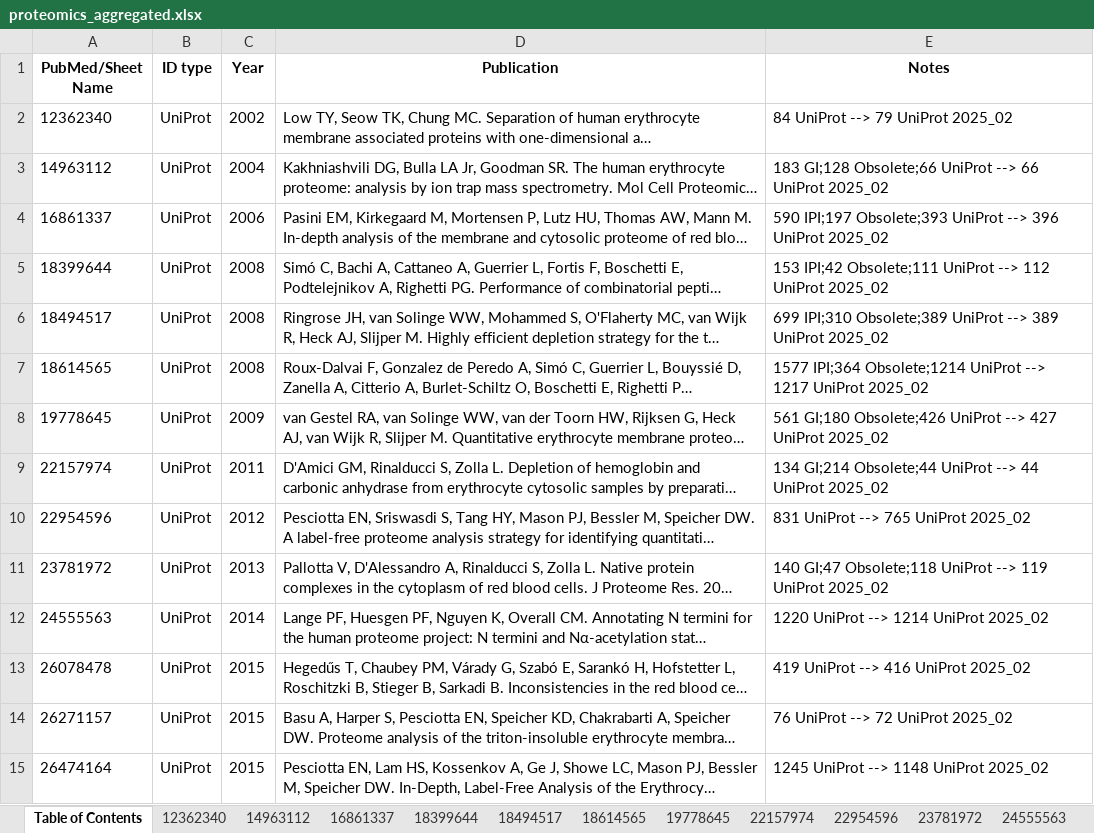
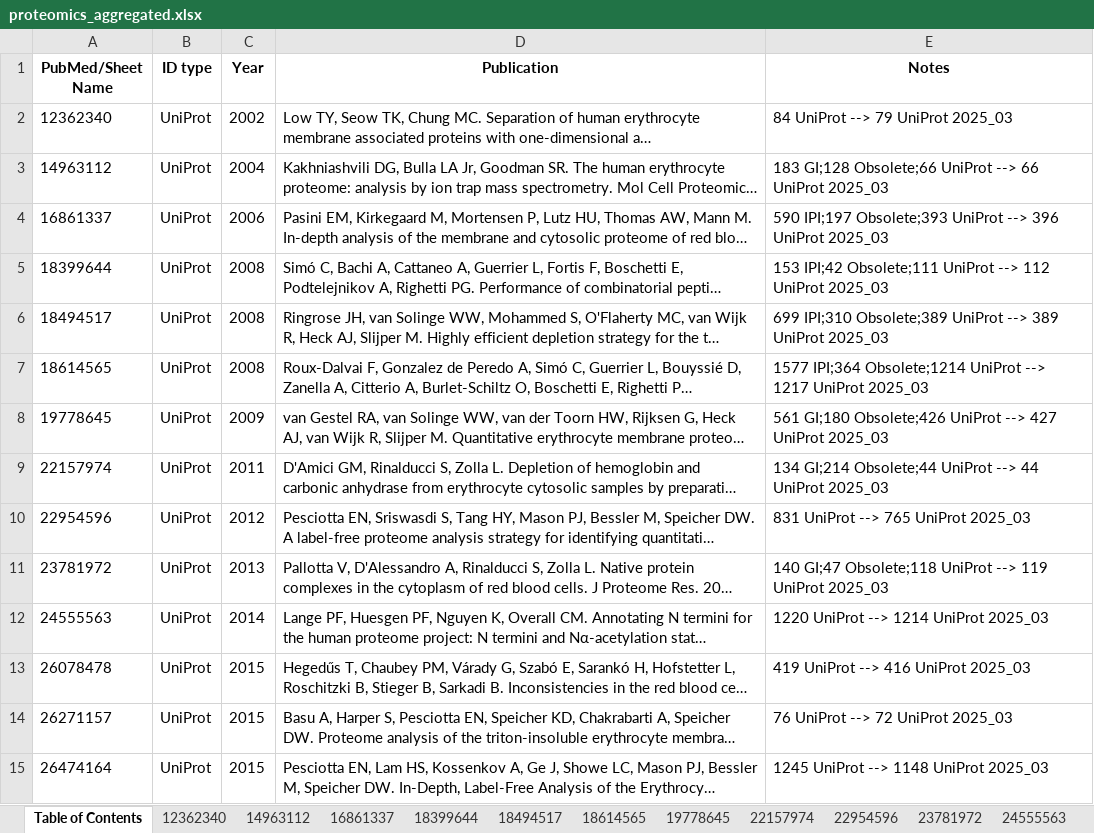
Before and after one commit to z-haiman/RBC-GEM, an Excel workbook: data/external/proteomics/proteomics_aggregated.xlsx, sheet Table of Contents, drawn as a sheet; only a part is shown; long unchanged cells end in …; values as stored, in another font and other column widths than the file's, no borders; the diff covers the shown part only; the diff names each change by its address in the sheet, - before the commit and + after, or states it on an @@ line.

Commit message:
Added PMID:30271928 and 33676898 to proteomic data tables, re-ran notebooks and removed copy numbers due to current lack of use.

```diff
--- a/data/external/proteomics/proteomics_aggregated.xlsx (sheet Table of Contents)
+++ b/data/external/proteomics/proteomics_aggregated.xlsx (sheet Table of Contents)
-E2 (Notes): 84 UniProt --> 79 UniProt 2025_02
+E2 (Notes): 84 UniProt --> 79 UniProt 2025_03
-E3 (Notes): …66 UniProt 2025_02
+E3 (Notes): …66 UniProt 2025_03
-E4 (Notes): …396 UniProt 2025_02
+E4 (Notes): …396 UniProt 2025_03
-E5 (Notes): …112 UniProt 2025_02
+E5 (Notes): …112 UniProt 2025_03
-E6 (Notes): …389 UniProt 2025_02
+E6 (Notes): …389 UniProt 2025_03
-E7 (Notes): …1217 UniProt 2025_02
+E7 (Notes): …1217 UniProt 2025_03
-E8 (Notes): …427 UniProt 2025_02
+E8 (Notes): …427 UniProt 2025_03
-E9 (Notes): …44 UniProt 2025_02
+E9 (Notes): …44 UniProt 2025_03
-E10 (Notes): 831 UniProt --> 765 UniProt 2025_02
+E10 (Notes): 831 UniProt --> 765 UniProt 2025_03
-E11 (Notes): …119 UniProt 2025_02
+E11 (Notes): …119 UniProt 2025_03
-E12 (Notes): 1220 UniProt --> 1214 UniProt 2025_02
+E12 (Notes): 1220 UniProt --> 1214 UniProt 2025_03
-E13 (Notes): 419 UniProt --> 416 UniProt 2025_02
+E13 (Notes): 419 UniProt --> 416 UniProt 2025_03
-E14 (Notes): 76 UniProt --> 72 UniProt 2025_02
+E14 (Notes): 76 UniProt --> 72 UniProt 2025_03
-E15 (Notes): 1245 UniProt --> 1148 UniProt 2025_02
+E15 (Notes): 1245 UniProt --> 1148 UniProt 2025_03
```
Also changed, not shown: 2 added rows and 16 edited cells elsewhere in this sheet, other sheet tabs, 14 other files.
